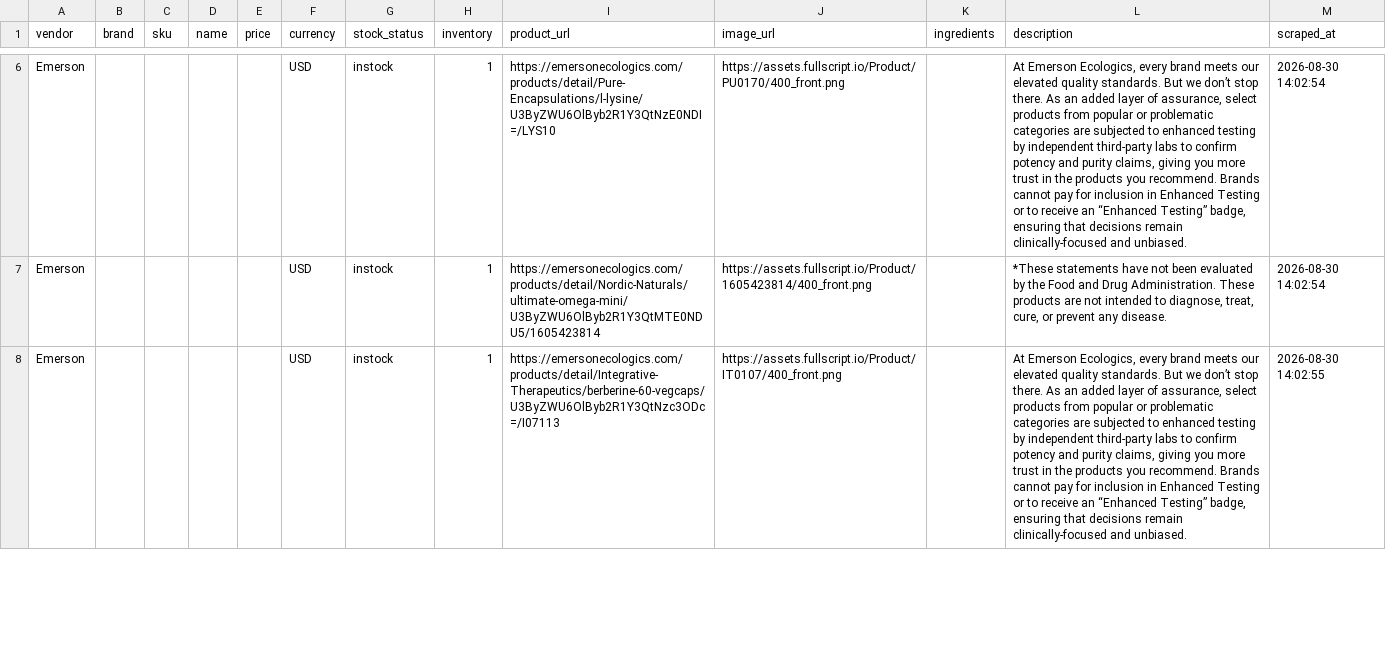
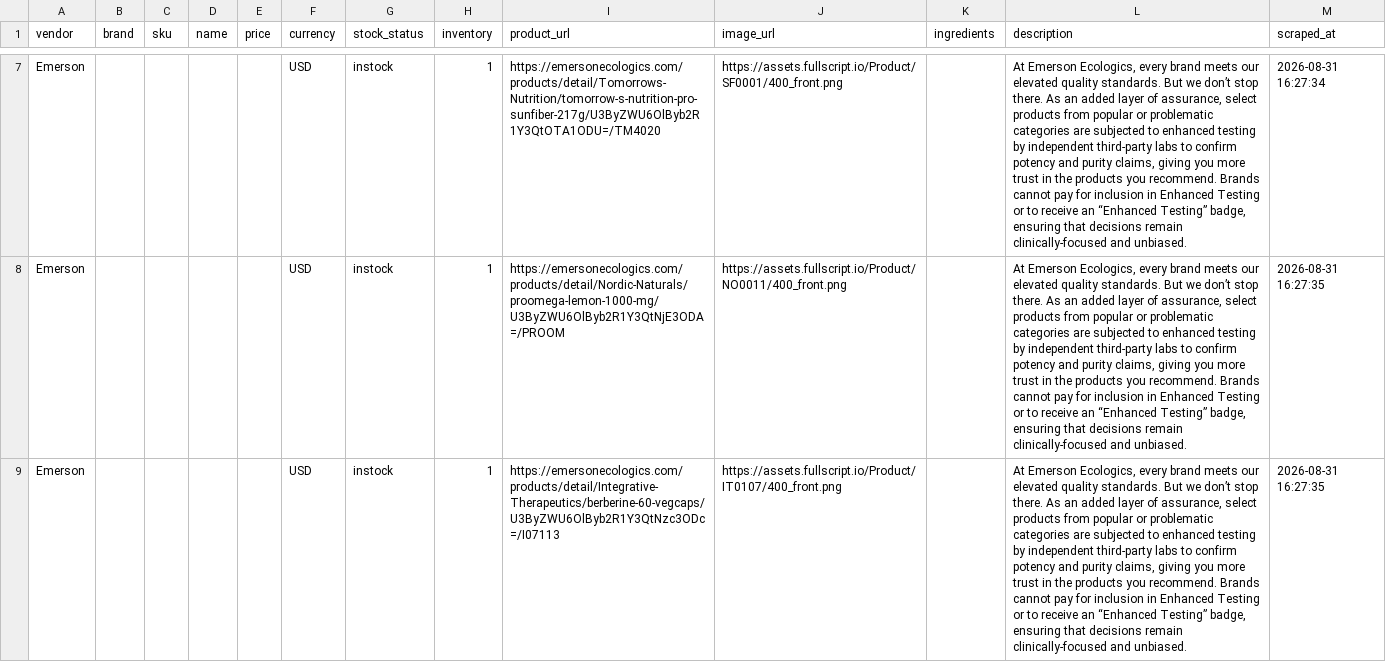
Before and after one commit to remystrong7/supplefind-imports, a CSV file: products.csv, drawn as a sheet; only a part is shown, gaps mark what is left out; addresses are those after the commit; the diff covers the shown part only; the diff names each change by its address in the sheet, - before the commit and + after, or states it on an @@ line.

```diff
--- a/products.csv
+++ b/products.csv
-I7 (product_url): https://emersonecologics.com/products/detail/Pure-Encapsulations/l-lysine/U3ByZWU6OlByb2R1Y3QtNzE0NDI=/LYS10
+I7 (product_url): https://emersonecologics.com/products/detail/Tomorrows-Nutrition/tomorrow-s-nutrition-pro-sunfiber-217g/U3ByZWU6OlByb2R1Y3QtOTA1ODU=/TM4020
-J7 (image_url): https://assets.fullscript.io/Product/PU0170/400_front.png
+J7 (image_url): https://assets.fullscript.io/Product/SF0001/400_front.png
-M7 (scraped_at): 2026-08-30 14:02:54
+M7 (scraped_at): 2026-08-31 16:27:34
-I8 (product_url): https://emersonecologics.com/products/detail/Nordic-Naturals/ultimate-omega-mini/U3ByZWU6OlByb2R1Y3QtMTE0NDU5/1605423814
+I8 (product_url): https://emersonecologics.com/products/detail/Nordic-Naturals/proomega-lemon-1000-mg/U3ByZWU6OlByb2R1Y3QtNjE3ODA=/PROOM
-J8 (image_url): https://assets.fullscript.io/Product/1605423814/400_front.png
+J8 (image_url): https://assets.fullscript.io/Product/NO0011/400_front.png
-L8 (description): *These statements have not been evaluated by the Food and Drug Administration. These products are not intended to diagnose, treat, cure, or prevent any disease.
+L8 (description): At Emerson Ecologics, every brand meets our elevated quality standards. But we don’t stop there. As an added layer of assurance, select products from popular or problematic categories are subjected to enhanced testing by independent third-party labs to confirm potency and purity claims, giving you more trust in the products you recommend. Brands cannot pay for inclusion in Enhanced Testing or to receive an “Enhanced Testing” badge, ensuring that decisions remain clinically-focused and unbiased.
-M8 (scraped_at): 2026-08-30 14:02:54
+M8 (scraped_at): 2026-08-31 16:27:35
-M9 (scraped_at): 2026-08-30 14:02:55
+M9 (scraped_at): 2026-08-31 16:27:35
```
Also changed, not shown: 1 added row, 1 removed row and 64 edited cells elsewhere in this file.
